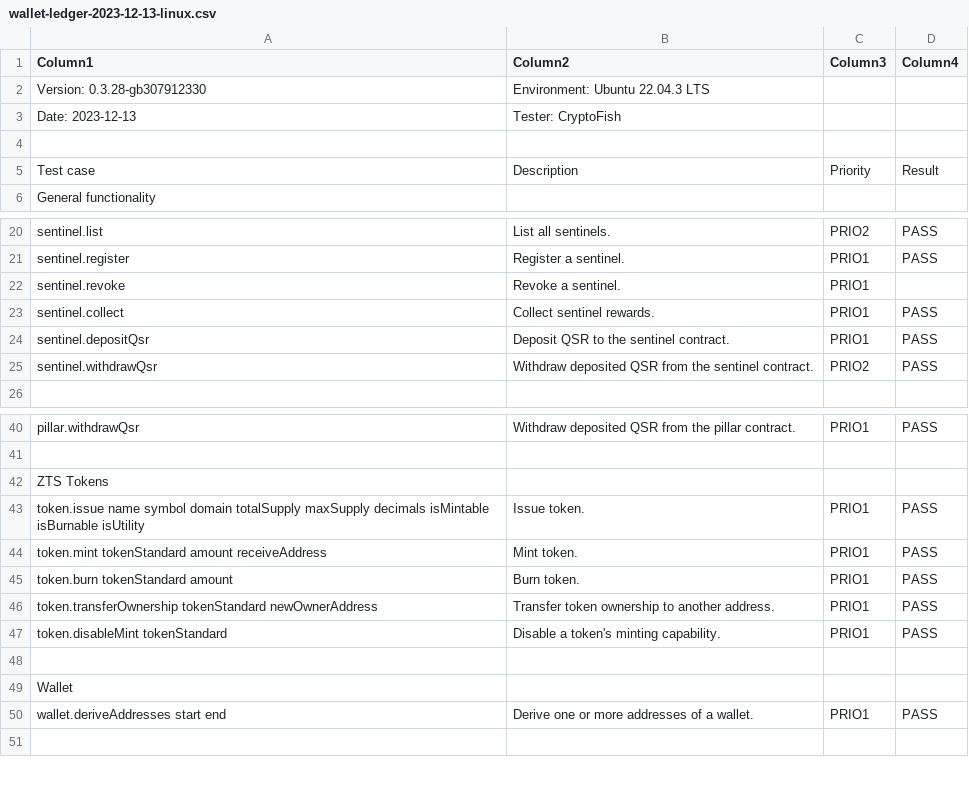
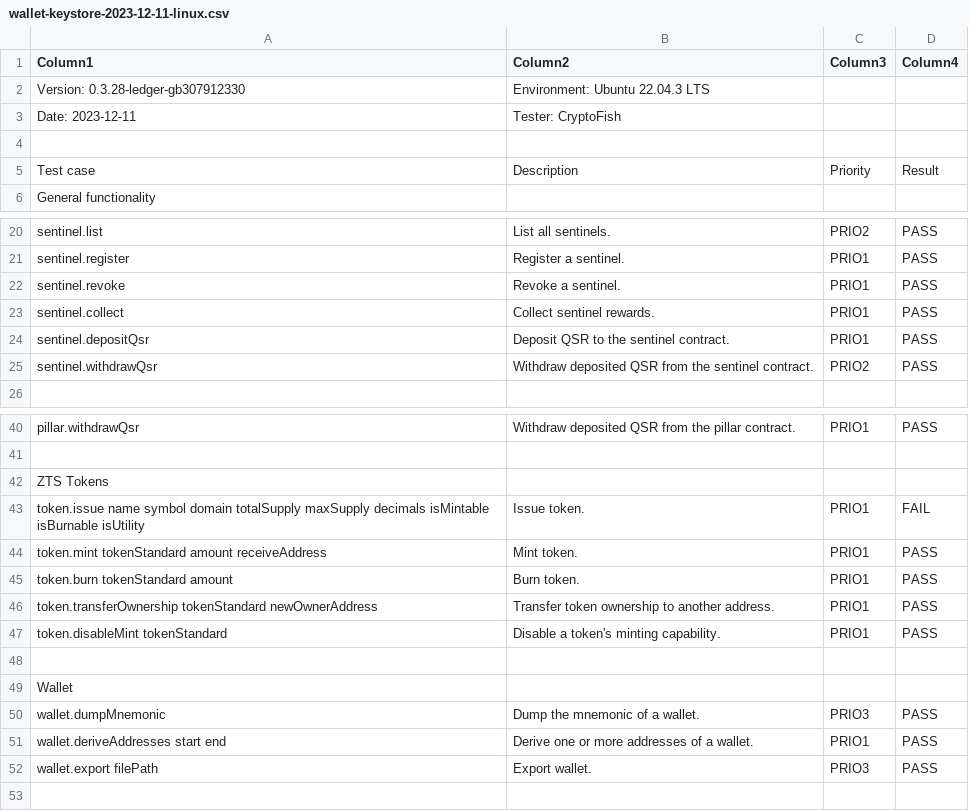
Before and after one commit to hypercore-one/znn_cli_csharp, a CSV file: test-runs/v0.3.28-ledger-gb307912330/wallet-keystore/wallet-keystore-2023-12-11-linux.csv (was test-runs/wallet-ledger/wallet-ledger-2023-12-13-linux.csv), drawn as a sheet; only a part is shown, gaps mark what is left out.

Commit message:
Fix test runs

```diff
--- a/test-runs/wallet-ledger/wallet-ledger-2023-12-13-linux.csv
+++ b/test-runs/v0.3.28-ledger-gb307912330/wallet-keystore/wallet-keystore-2023-12-11-linux.csv
@@ -1,4 +1,4 @@
 Column1,Column2,Column3,Column4
-Version: 0.3.28-gb307912330,Environment: Ubuntu 22.04.3 LTS,,
-Date: 2023-12-13,Tester: CryptoFish,,
+Version: 0.3.28-ledger-gb307912330,Environment: Ubuntu 22.04.3 LTS,,
+Date: 2023-12-11,Tester: CryptoFish,,
 ,,,
@@ -21,3 +21,3 @@ sentinel.list,List all sentinels.,PRIO2,PASS
 sentinel.register,Register a sentinel.,PRIO1,PASS
-sentinel.revoke,Revoke a sentinel.,PRIO1,
+sentinel.revoke,Revoke a sentinel.,PRIO1,PASS
 sentinel.collect,Collect sentinel rewards.,PRIO1,PASS
@@ -42,3 +42,3 @@ pillar.withdrawQsr,Withdraw deposited QSR from the pillar contract.,PRIO1,PASS
 ZTS Tokens,,,
-token.issue name symbol domain totalSupply maxSupply decimals isMintable isBurnable isUtility,Issue token.,PRIO1,PASS
+token.issue name symbol domain totalSupply maxSupply decimals isMintable isBurnable isUtility,Issue token.,PRIO1,FAIL
 token.mint tokenStandard amount receiveAddress,Mint token.,PRIO1,PASS
@@ -49,3 +49,5 @@ token.disableMint tokenStandard,Disable a token's minting capability.,PRIO1,PASS
 Wallet,,,
+wallet.dumpMnemonic,Dump the mnemonic of a wallet.,PRIO3,PASS
 wallet.deriveAddresses start end,Derive one or more addresses of a wallet.,PRIO1,PASS
+wallet.export filePath,Export wallet.,PRIO3,PASS
 ,,,
```
Also changed, not shown: test-runs/v0.3.28-ledger-gb307912330/rpc/rpc-2023-12-11-linux.csv, test-runs/v0.3.28-ledger-gb307912330/wallet-ledger/wallet-ledger-2023-12-13-linux.csv.
